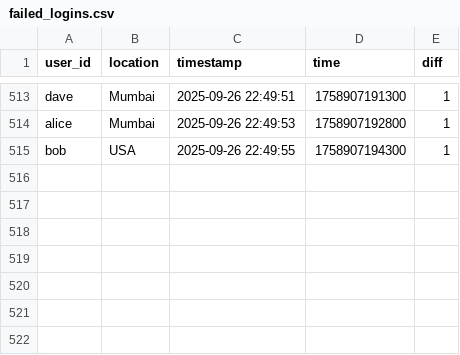
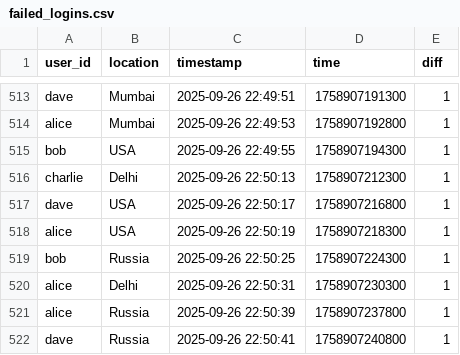
Before and after one commit to PYDIMARRI-HEMA-HARSHINI-23-586/CyberSecurity-Anomoly-WatchDog, a CSV file: failed_logins.csv, drawn as a sheet; only a part is shown, gaps mark what is left out; the diff names each change by its address in the sheet, - before the commit and + after, or states it on an @@ line.

```diff
--- a/failed_logins.csv
+++ b/failed_logins.csv
+row 516: charlie | Delhi | 2025-09-26 22:50:13 | 1758907212300 | 1
+row 517: dave | USA | 2025-09-26 22:50:17 | 1758907216800 | 1
+row 518: alice | USA | 2025-09-26 22:50:19 | 1758907218300 | 1
+row 519: bob | Russia | 2025-09-26 22:50:25 | 1758907224300 | 1
+row 520: alice | Delhi | 2025-09-26 22:50:31 | 1758907230300 | 1
+row 521: alice | Russia | 2025-09-26 22:50:39 | 1758907237800 | 1
+row 522: dave | Russia | 2025-09-26 22:50:41 | 1758907240800 | 1
```
Also changed, not shown: failed_rule2.csv, logs.csv, 4 other files.
